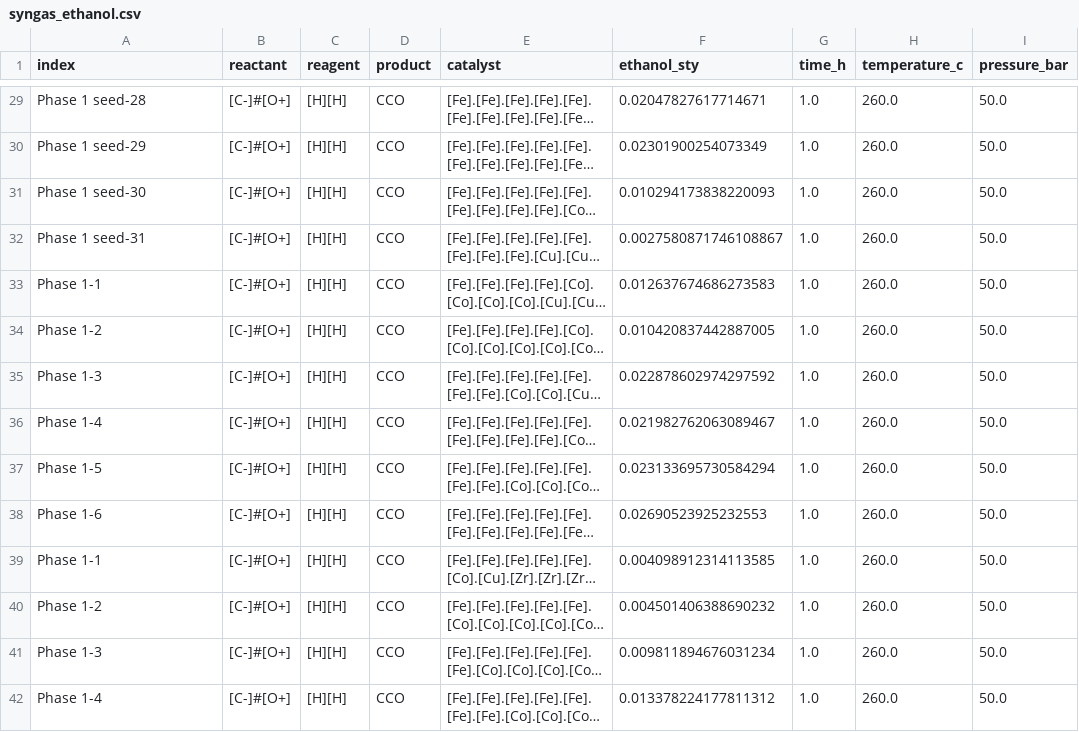
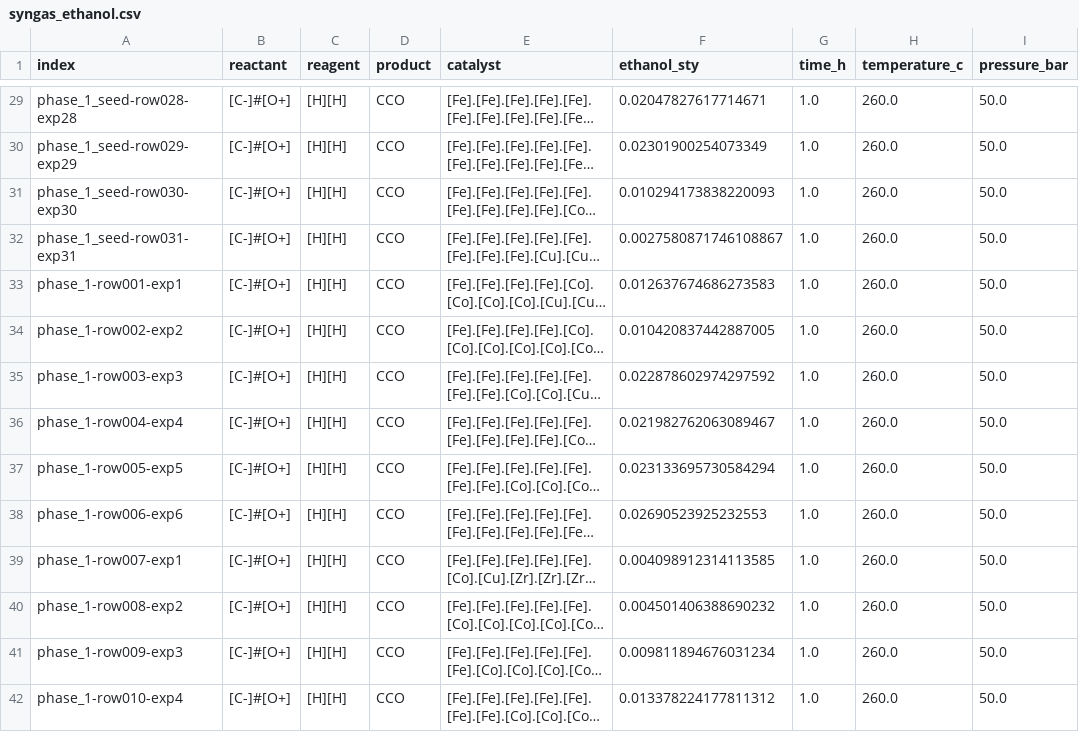
Before and after one commit to memyselfandglitch/CatalyticIQ, a CSV file: dataset/syngas_ethanol.csv, drawn as a sheet; only a part is shown, gaps mark what is left out; long unchanged cells end in …; the diff covers the shown part only; the diff names each change by its address in the sheet, - before the commit and + after, or states it on an @@ line.

```diff
--- a/dataset/syngas_ethanol.csv
+++ b/dataset/syngas_ethanol.csv
-A29 (index): Phase 1 seed-28
+A29 (index): phase_1_seed-row028-exp28
-A30 (index): Phase 1 seed-29
+A30 (index): phase_1_seed-row029-exp29
-A31 (index): Phase 1 seed-30
+A31 (index): phase_1_seed-row030-exp30
-A32 (index): Phase 1 seed-31
+A32 (index): phase_1_seed-row031-exp31
-A33 (index): Phase 1-1
+A33 (index): phase_1-row001-exp1
-A34 (index): Phase 1-2
+A34 (index): phase_1-row002-exp2
-A35 (index): Phase 1-3
+A35 (index): phase_1-row003-exp3
-A36 (index): Phase 1-4
+A36 (index): phase_1-row004-exp4
-A37 (index): Phase 1-5
+A37 (index): phase_1-row005-exp5
-A38 (index): Phase 1-6
+A38 (index): phase_1-row006-exp6
-A39 (index): Phase 1-1
+A39 (index): phase_1-row007-exp1
-A40 (index): Phase 1-2
+A40 (index): phase_1-row008-exp2
-A41 (index): Phase 1-3
+A41 (index): phase_1-row009-exp3
-A42 (index): Phase 1-4
+A42 (index): phase_1-row010-exp4
```
Also changed, not shown: 121 edited cells elsewhere in this file, dataset/syngas_ethanol_full.csv, 23 other files.
